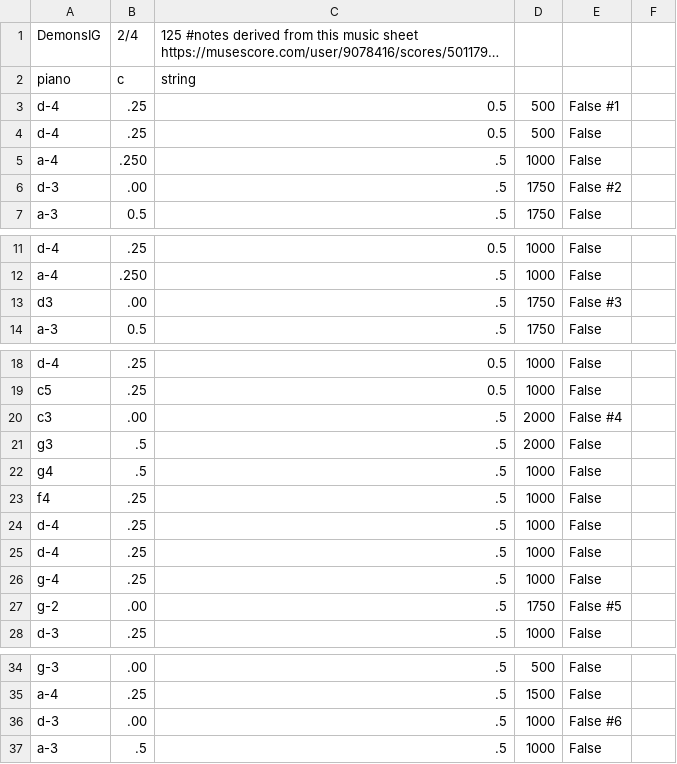
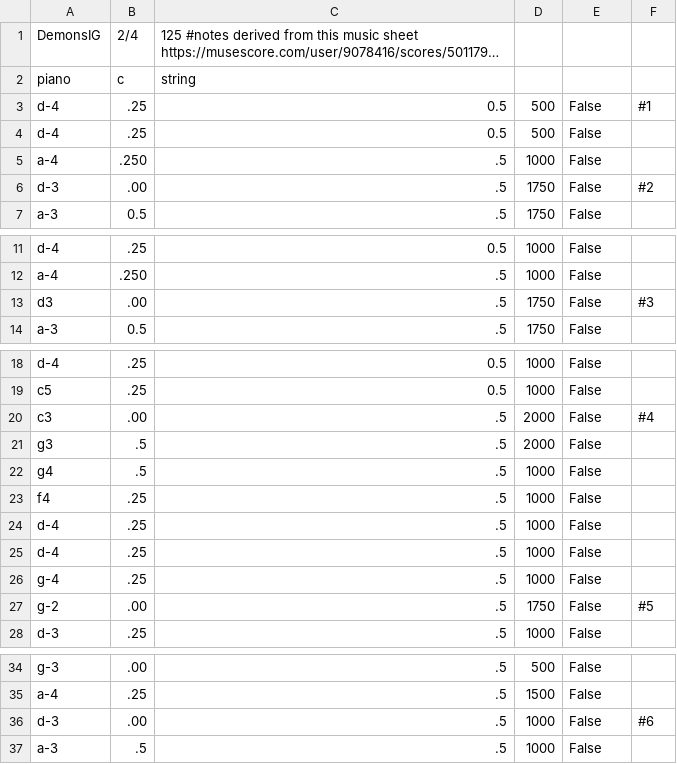
Before and after one commit to RickDoesStuff/PyFinal22, a CSV file: DemonsIG.csv, drawn as a sheet; only a part is shown, gaps mark what is left out; long unchanged cells end in …; the diff covers the shown part only.

```diff
--- a/DemonsIG.csv
+++ b/DemonsIG.csv
@@ -2,6 +2,6 @@
 "piano","c","string"
-"d-4",.25,0.5,500,False #1
+"d-4",.25,0.5,500,False, #1
 "d-4",.25,0.5,500,False
 "a-4",.250,.5,1000,False
-"d-3",.00,.5,1750,False #2
+"d-3",.00,.5,1750,False, #2
 "a-3",0.5,.5,1750,False
@@ -12,3 +12,3 @@
 "a-4",.250,.5,1000,False
-"d3",.00,.5,1750,False #3
+"d3",.00,.5,1750,False, #3
 "a-3",0.5,.5,1750,False
@@ -19,3 +19,3 @@
 "c5",.25,0.5,1000,False
-"c3",.00,.5,2000,False #4
+"c3",.00,.5,2000,False, #4
 "g3",.5,.5,2000,False
@@ -26,3 +26,3 @@
 "g-4",.25,.5,1000,False
-"g-2",.00,.5,1750,False #5
+"g-2",.00,.5,1750,False, #5
 "d-3",.25,.5,1000,False
@@ -35,3 +35,3 @@
 "a-4",.25,.5,1500,False
-"d-3",.00,.5,1000,False #6
+"d-3",.00,.5,1000,False, #6
 "a-3",.5,.5,1000,False
```
Also changed, not shown: 4 edited cells elsewhere in this file, FurElise.csv, 1 other file.
